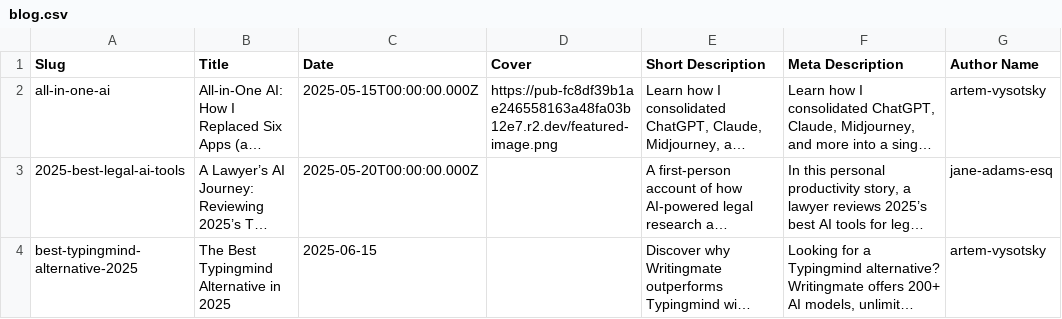
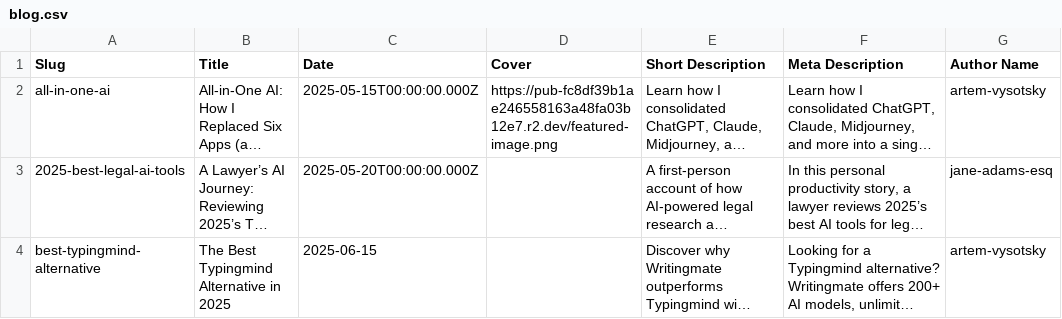
Before and after one commit to writingmate/vibe-marketing, a CSV file: blog/articles/blog.csv, drawn as a sheet; only a part is shown; long unchanged cells end in …; the diff names each change by its address in the sheet, - before the commit and + after, or states it on an @@ line.

Commit message:
Update blog articles with new content and comparisons highlighting the advantages of Writingmate over Typingmind, including detailed features, pricing, and user experiences. Enhance SEO with optimized titles and descriptions for better visibility.

```diff
--- a/blog/articles/blog.csv
+++ b/blog/articles/blog.csv
-A4 (Slug): best-typingmind-alternative-2025
+A4 (Slug): best-typingmind-alternative
```
